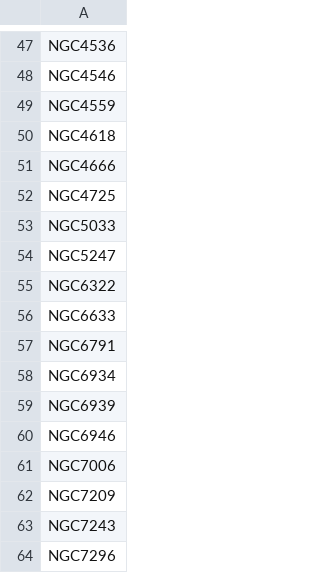
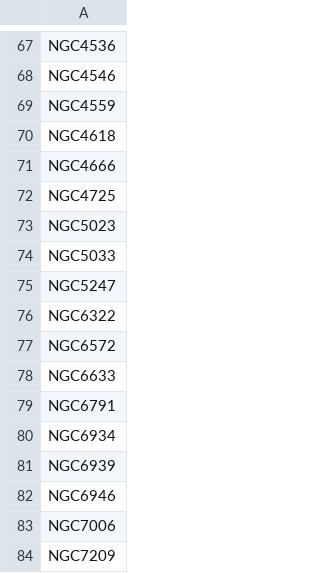
Before and after one commit to skybber/czsky, a CSV file: data/dsolist/Corstjens.csv, drawn as a sheet; only a part is shown, gaps mark what is left out; the shorter side is filled out with more unchanged rows; the diff covers the shown part only; the diff names each change by its address in the sheet, - before the commit and + after, or states it on an @@ line.

```diff
--- a/data/dsolist/Corstjens.csv
+++ b/data/dsolist/Corstjens.csv
+row 73: NGC5023
+row 77: NGC6572
```
Also changed, not shown: 22 added rows, 2 removed rows and 3 edited cells elsewhere in this file.
